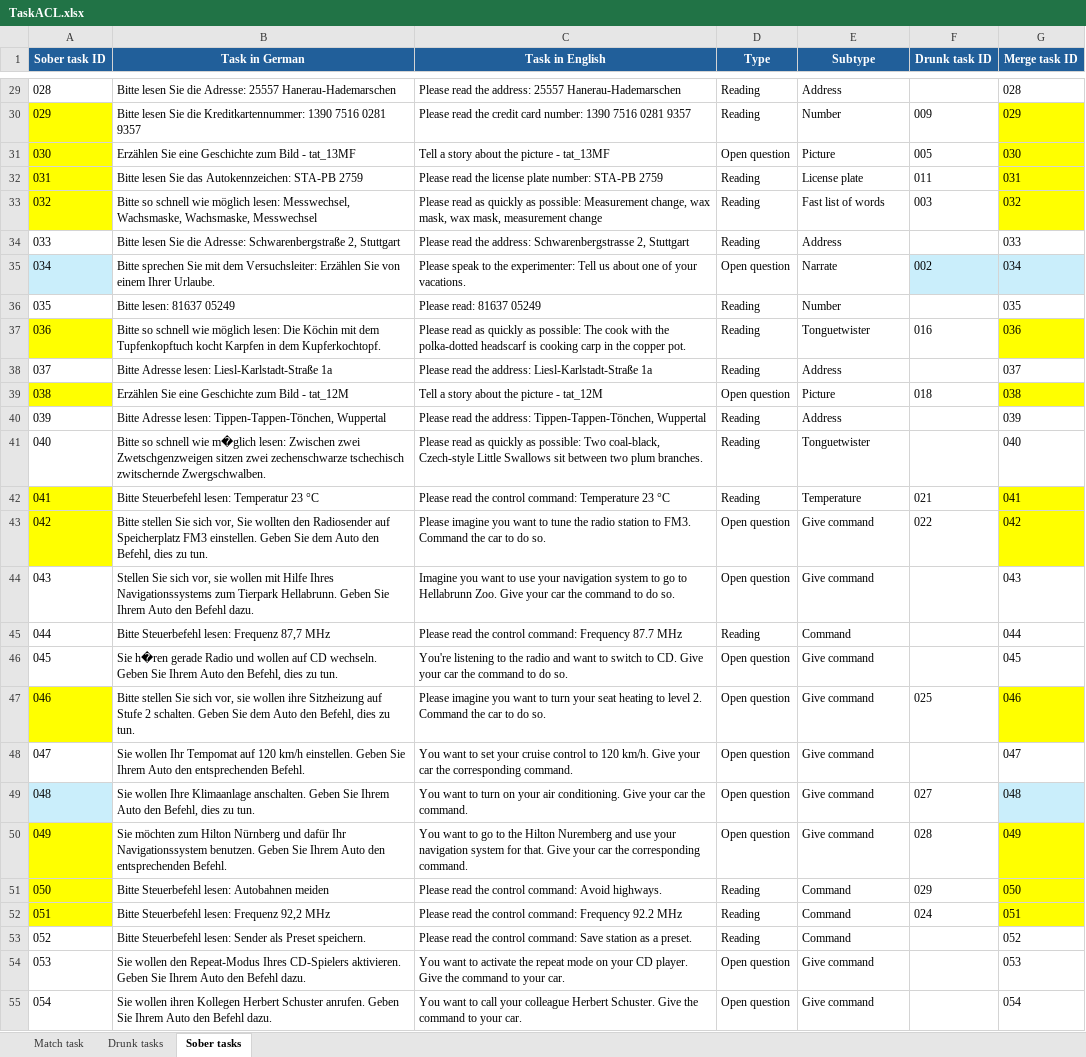
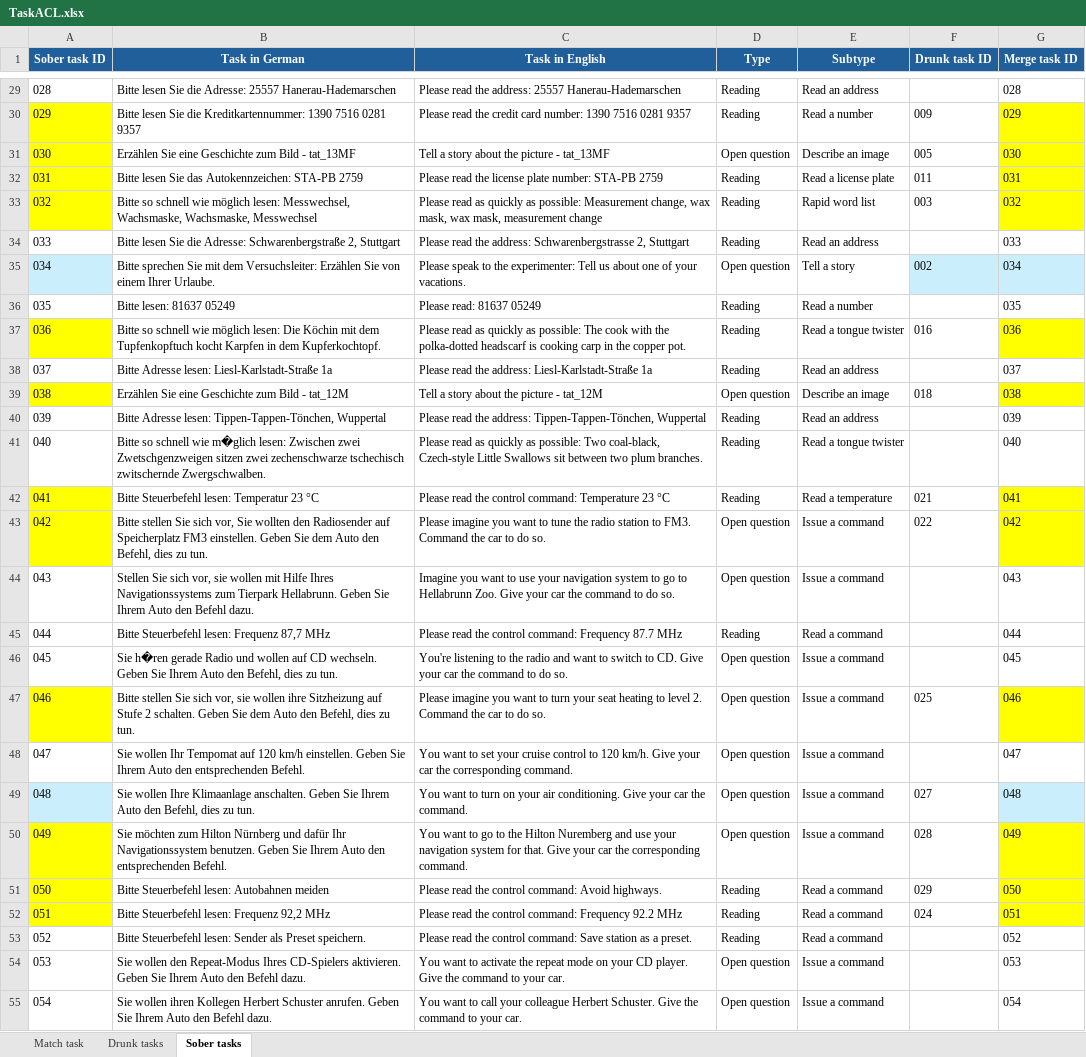
Before and after one commit to krishnarevi/inebriation-voice-detector, an Excel workbook: TaskACL.xlsx, sheet Sober tasks, drawn as a sheet; only a part is shown, gaps mark what is left out; values as stored, in another font and other column widths than the file's, no borders; the diff covers the shown part only; the diff names each change by its address in the sheet, - before the commit and + after, or states it on an @@ line.

Commit message:
New task labels and basic stats

```diff
--- a/TaskACL.xlsx (sheet Sober tasks)
+++ b/TaskACL.xlsx (sheet Sober tasks)
-E29 (Subtype): Address
+E29 (Subtype): Read an address
-E30 (Subtype): Number
+E30 (Subtype): Read a number
-E31 (Subtype): Picture
+E31 (Subtype): Describe an image
-E32 (Subtype): License plate
+E32 (Subtype): Read a license plate
-E33 (Subtype): Fast list of words
+E33 (Subtype): Rapid word list
-E34 (Subtype): Address
+E34 (Subtype): Read an address
-E35 (Subtype): Narrate
+E35 (Subtype): Tell a story
-E36 (Subtype): Number
+E36 (Subtype): Read a number
-E37 (Subtype): Tonguetwister
+E37 (Subtype): Read a tongue twister
-E38 (Subtype): Address
+E38 (Subtype): Read an address
-E39 (Subtype): Picture
+E39 (Subtype): Describe an image
-E40 (Subtype): Address
+E40 (Subtype): Read an address
-E41 (Subtype): Tonguetwister
+E41 (Subtype): Read a tongue twister
-E42 (Subtype): Temperature
+E42 (Subtype): Read a temperature
-E43:E44 (Subtype): Give command
+E43:E44 (Subtype): Issue a command
-E45 (Subtype): Command
+E45 (Subtype): Read a command
-E46:E50 (Subtype): Give command
+E46:E50 (Subtype): Issue a command
-E51:E53 (Subtype): Command
+E51:E53 (Subtype): Read a command
-E54:E55 (Subtype): Give command
+E54:E55 (Subtype): Issue a command
```
Also changed, not shown: 33 edited cells elsewhere in this sheet, sheet Drunk tasks, 4 other files.
